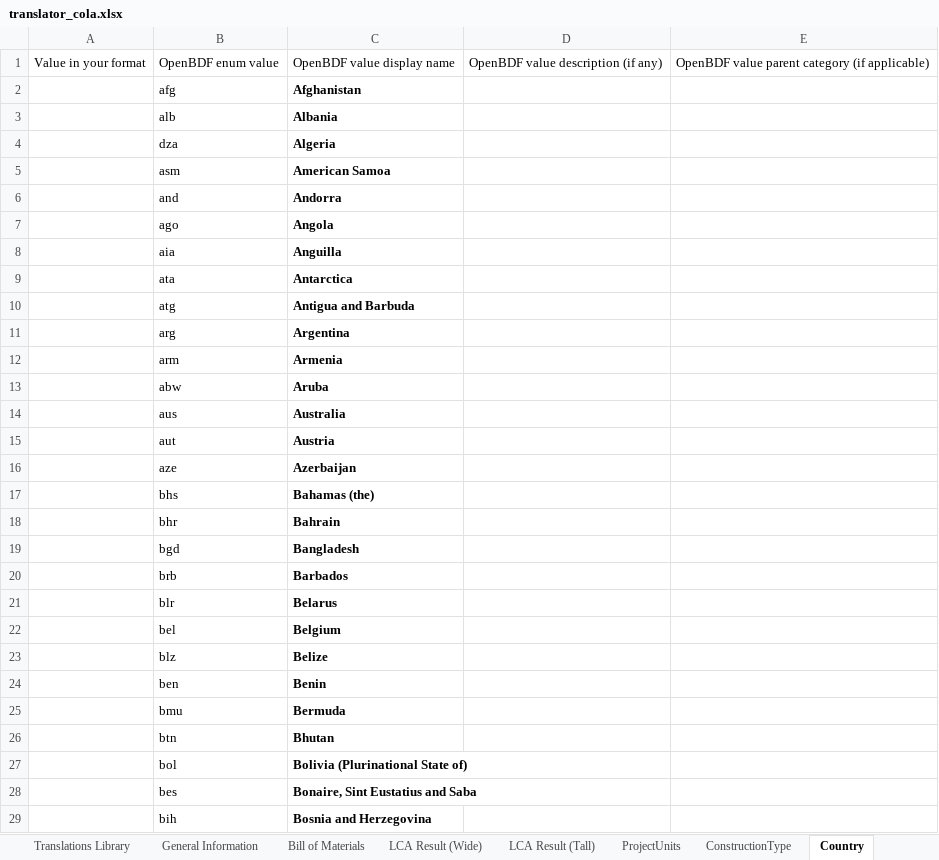
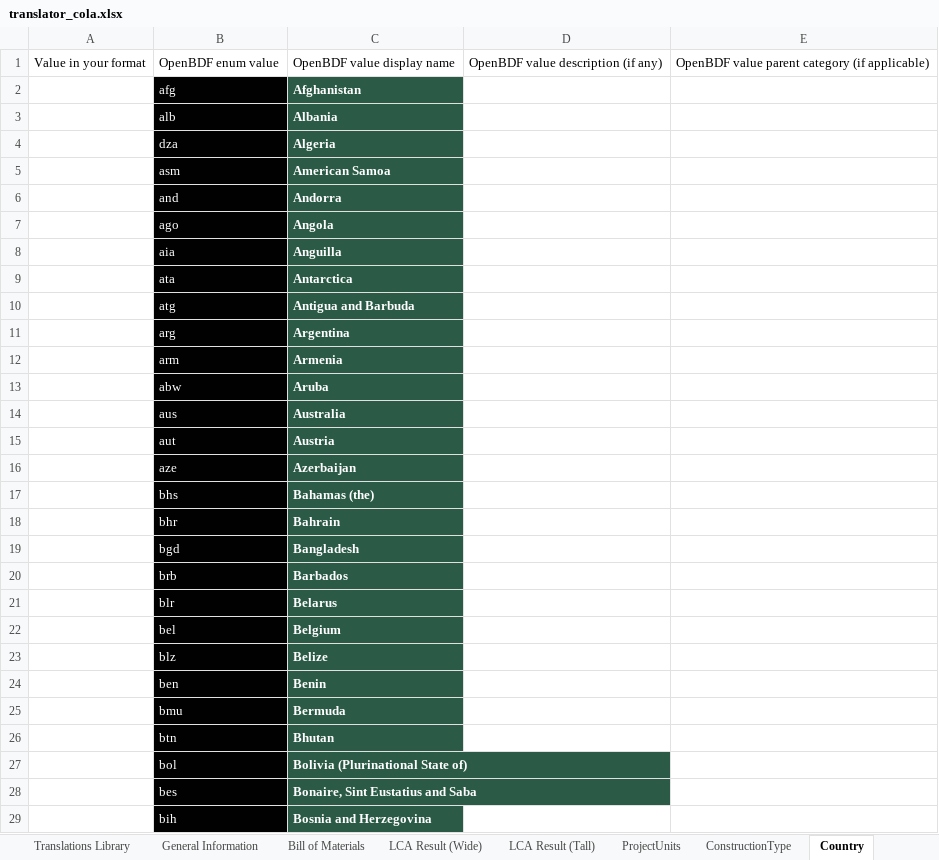
Before and after one commit to EPFL-ENAC/lmc-openbdf, an Excel workbook: translators/translator_cola.xlsx, sheet Country, drawn as a sheet; only a part is shown; values as stored, in another font and other column widths than the file's, no borders; the diff covers the shown part only; the diff names each change by its address in the sheet, - before the commit and + after, or states it on an @@ line.

```diff
--- a/translators/translator_cola.xlsx (sheet Country)
+++ b/translators/translator_cola.xlsx (sheet Country)
-B2:B29 fill: none
+B2:B29 fill: #010101
-B2:C29 text colour: black
+B2:C29 text colour: #FFFFFF
-C2:C29 fill: none
+C2:C29 fill: #2B5B47
```
Also changed, not shown: cell formats elsewhere in this sheet, sheet LCA Result (Wide), sheet OpenBDFBuildingElementClassific, sheet LCA Result (Tall), sheet GrossFloorAreaStandard, sheet OpenBDFMaterialClassification, sheet ASHRAEClimateZone, 23 more sheets.
